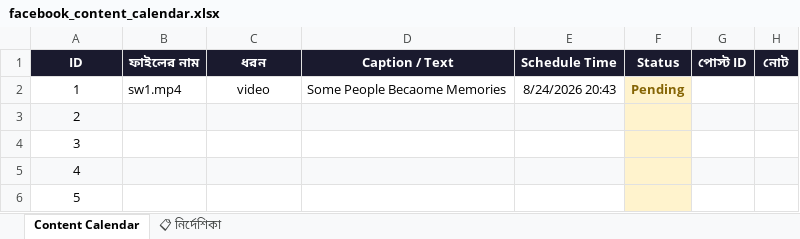
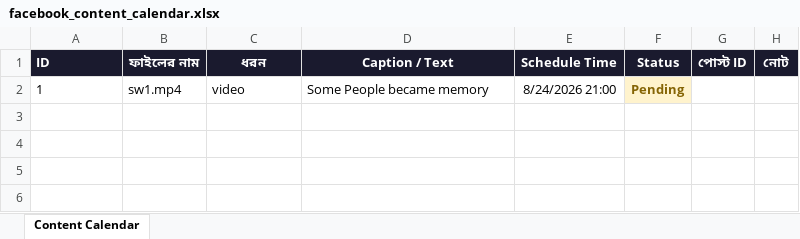
Before and after one commit to niru799x-beep/fb-autoposter-whisper, an Excel workbook: facebook_content_calendar.xlsx, sheet Content Calendar, drawn as a sheet; values as stored, in another font and other column widths than the file's, no borders; the diff names each change by its address in the sheet, - before the commit and + after, or states it on an @@ line.

```diff
--- a/facebook_content_calendar.xlsx (sheet Content Calendar)
+++ b/facebook_content_calendar.xlsx (sheet Content Calendar)
-sheet tab: 📋 নির্দেশিকা
-A1:A2 alignment: center
+A1:A2 alignment: left
-C2 alignment: center
+C2 alignment: left
-D2 (Caption / Text): Some People Becaome Memories
+D2 (Caption / Text): Some People became memory
-E2 (Schedule Time): 8/24/2026 20:43
+E2 (Schedule Time): 8/24/2026 21:00
-row 3: 2
-row 4: 3
-row 5: 4
-row 6: 5
```
